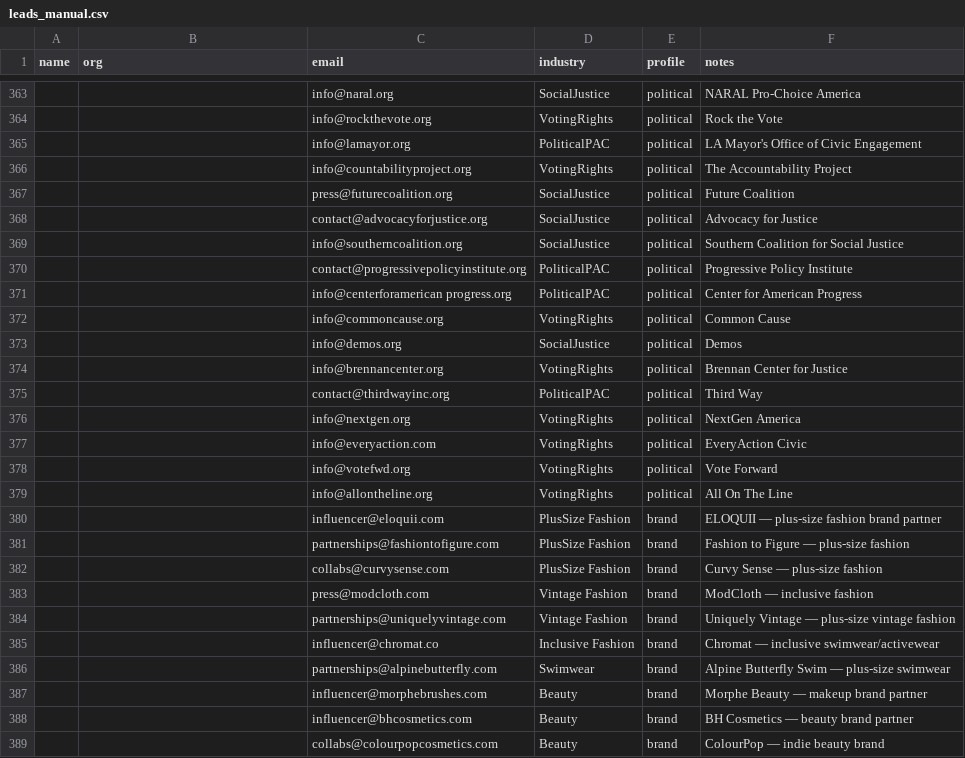
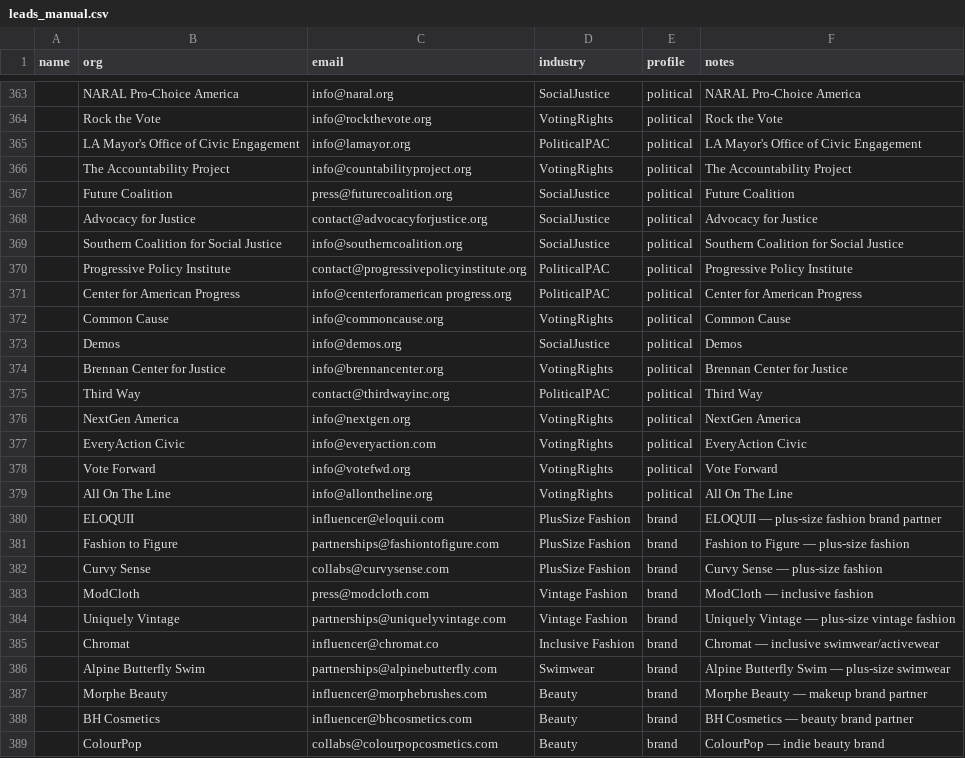
Before and after one commit to amapoundcake-png/danielle-npsbleads, a CSV file: leads_manual.csv, drawn as a sheet; only a part is shown, gaps mark what is left out; the diff covers the shown part only; the diff names each change by its address in the sheet, - before the commit and + after, or states it on an @@ line.

```diff
--- a/leads_manual.csv
+++ b/leads_manual.csv
-B363 (org): (empty)
+B363 (org): NARAL Pro-Choice America
-B364 (org): (empty)
+B364 (org): Rock the Vote
-B365 (org): (empty)
+B365 (org): LA Mayor's Office of Civic Engagement
-B366 (org): (empty)
+B366 (org): The Accountability Project
-B367 (org): (empty)
+B367 (org): Future Coalition
-B368 (org): (empty)
+B368 (org): Advocacy for Justice
-B369 (org): (empty)
+B369 (org): Southern Coalition for Social Justice
-B370 (org): (empty)
+B370 (org): Progressive Policy Institute
-B371 (org): (empty)
+B371 (org): Center for American Progress
-B372 (org): (empty)
+B372 (org): Common Cause
-B373 (org): (empty)
+B373 (org): Demos
-B374 (org): (empty)
+B374 (org): Brennan Center for Justice
-B375 (org): (empty)
+B375 (org): Third Way
-B376 (org): (empty)
+B376 (org): NextGen America
-B377 (org): (empty)
+B377 (org): EveryAction Civic
-B378 (org): (empty)
+B378 (org): Vote Forward
-B379 (org): (empty)
+B379 (org): All On The Line
-B380 (org): (empty)
+B380 (org): ELOQUII
-B381 (org): (empty)
+B381 (org): Fashion to Figure
-B382 (org): (empty)
+B382 (org): Curvy Sense
-B383 (org): (empty)
+B383 (org): ModCloth
-B384 (org): (empty)
+B384 (org): Uniquely Vintage
-B385 (org): (empty)
+B385 (org): Chromat
-B386 (org): (empty)
+B386 (org): Alpine Butterfly Swim
-B387 (org): (empty)
+B387 (org): Morphe Beauty
-B388 (org): (empty)
+B388 (org): BH Cosmetics
-B389 (org): (empty)
+B389 (org): ColourPop
```
Also changed, not shown: 111 edited cells elsewhere in this file, 3 other files.
